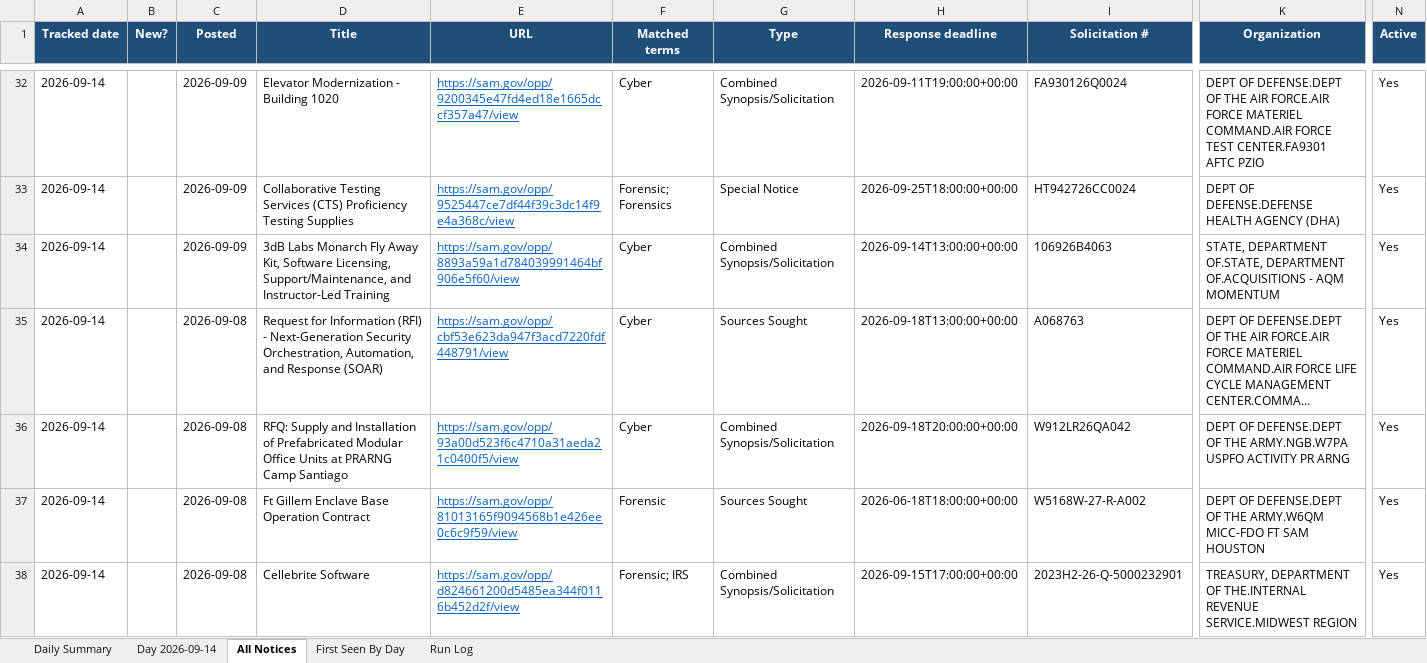
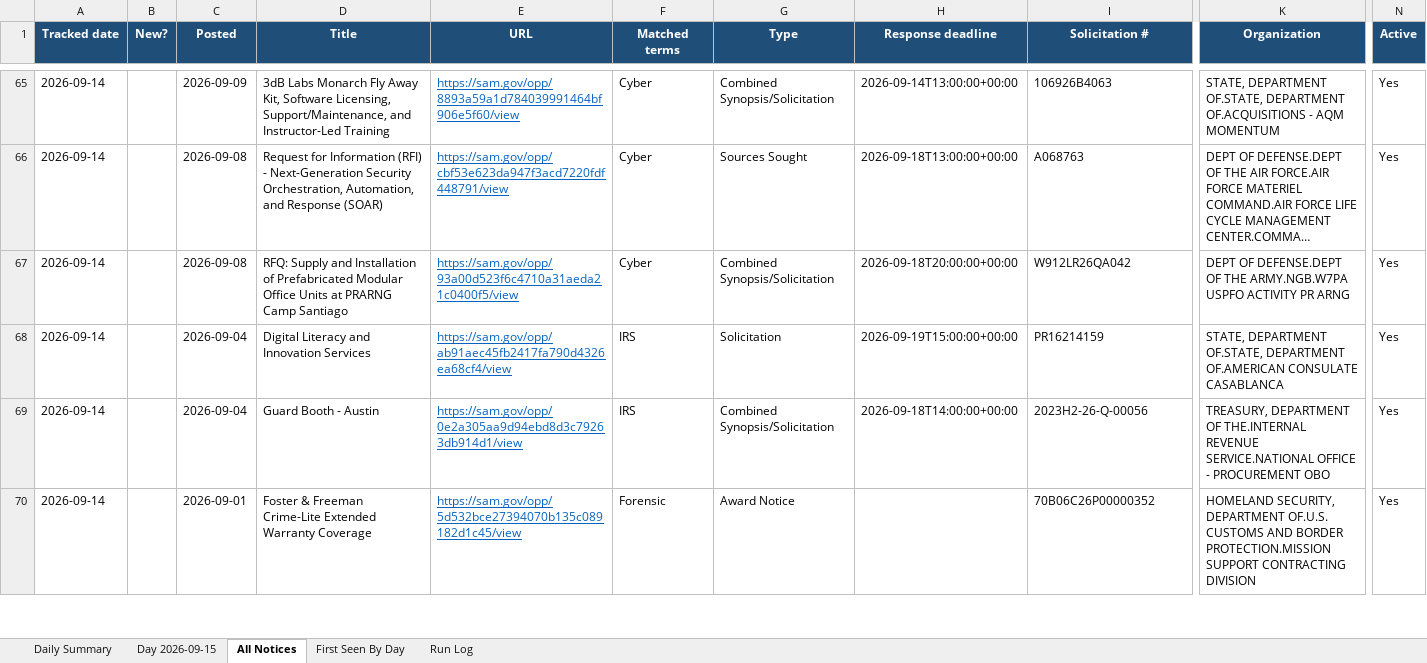
Before and after one commit to biscuitdh/44aa9566-3f78-4f70-9255-8cc9b8d7e019, an Excel workbook: docs/v/SAM-daily-latest.xlsx, sheet All Notices, drawn as a sheet; only a part is shown, gaps mark what is left out; the shorter side is filled out with more unchanged rows; long unchanged cells end in …; values as stored, in another font and other column widths than the file's, no borders; removed rows and columns are numbered as before the commit, all else as after; rows hold the shown columns only; the diff covers the shown part only; the diff names each change by its address in the sheet, - before the commit and + after, or states it on an @@ line.

```diff
--- a/docs/v/SAM-daily-latest.xlsx (sheet All Notices)
+++ b/docs/v/SAM-daily-latest.xlsx (sheet All Notices)
-sheet tab: Day 2026-09-14
+sheet tab: Day 2026-09-15
-row 32: 2026-09-14 |  | 2026-09-09 | Elevator Modernization - Building 1020 | https://sam.gov/opp/9200345e47fd4ed18e1665dccf357a47/view | Cyber | Combined Synopsis/Solicitation | 2026-09-11T19:00:00+00:00 | FA930126Q0024 | DEPT OF DEFENSE.DEPT OF THE AIR FORCE.AIR FORCE MATERIEL COMMAND.AIR FORCE TEST CENTER.FA9301 AFTC PZIO | Yes
-row 33: 2026-09-14 |  | 2026-09-09 | Collaborative Testing Services (CTS) Proficiency Testing Supplies | https://sam.gov/opp/9525447ce7df44f39c3dc14f9e4a368c/view | Forensic; Forensics | Special Notice | 2026-09-25T18:00:00+00:00 | HT942726CC0024 | DEPT OF DEFENSE.DEFENSE HEALTH AGENCY (DHA) | Yes
-row 37: 2026-09-14 |  | 2026-09-08 | Ft Gillem Enclave Base Operation Contract | https://sam.gov/opp/81013165f9094568b1e426ee0c6c9f59/view | Forensic | Sources Sought | 2026-06-18T18:00:00+00:00 | W5168W-27-R-A002 | DEPT OF DEFENSE.DEPT OF THE ARMY.W6QM MICC-FDO FT SAM HOUSTON | Yes
-row 38: 2026-09-14 |  | 2026-09-08 | Cellebrite Software | https://sam.gov/opp/d824661200d5485ea344f0116b452d2f/view | Forensic; IRS | Combined Synopsis/Solicitation | 2026-09-15T17:00:00+00:00 | 2023H2-26-Q-5000232901 | TREASURY, DEPARTMENT OF THE.INTERNAL REVENUE SERVICE.MIDWEST REGION | Yes
```
Also changed, not shown: 53 added rows, 47 removed rows, 25 edited cells and cell formats elsewhere in this sheet, sheet Day 2026-09-15, sheet First Seen By Day, sheet Run Log, sheet Daily Summary, 19 other files.
